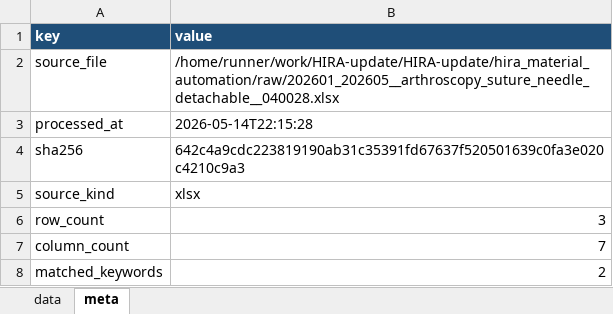
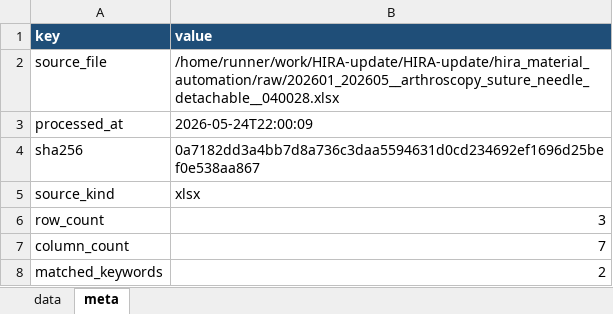
Before and after one commit to JasonSonKR/HIRA-update, an Excel workbook: hira_material_automation/output/monthly/202601_202605__arthroscopy_suture_needle_detachable__040028__normalized.xlsx, sheet meta, drawn as a sheet; values as stored, in another font and other column widths than the file's, no borders; the diff names each change by its address in the sheet, - before the commit and + after, or states it on an @@ line.

```diff
--- a/hira_material_automation/output/monthly/202601_202605__arthroscopy_suture_needle_detachable__040028__normalized.xlsx (sheet meta)
+++ b/hira_material_automation/output/monthly/202601_202605__arthroscopy_suture_needle_detachable__040028__normalized.xlsx (sheet meta)
-B3 (value): 2026-05-14T22:15:28
+B3 (value): 2026-05-24T22:00:09
-B4 (value): 642c4a9cdc223819190ab31c35391fd67637f520501639c0fa3e020c4210c9a3
+B4 (value): 0a7182dd3a4bb7d8a736c3daa5594631d0cd234692ef1696d25bef0e538aa867
```
Also changed, not shown: hira_material_automation/output/monthly/202601_202605__acl_primary_fixation_metal__040023__normalized.xlsx, hira_material_automation/output/monthly/202601_202605__all_suture_anchor__040021__normalized.xlsx, 16 other files.
